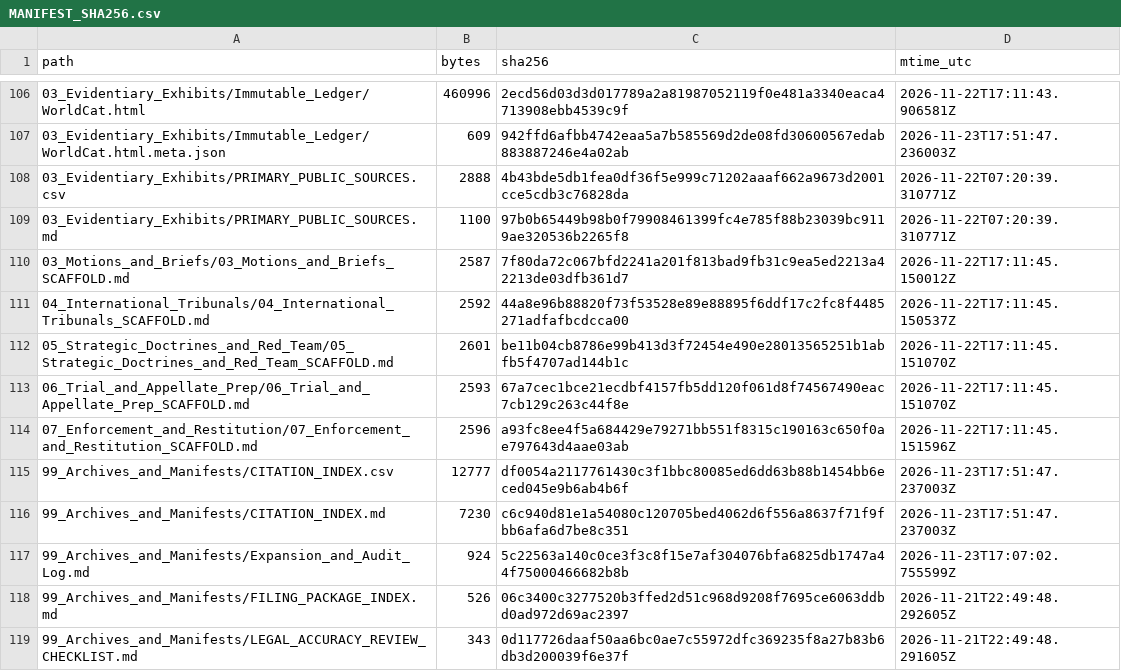
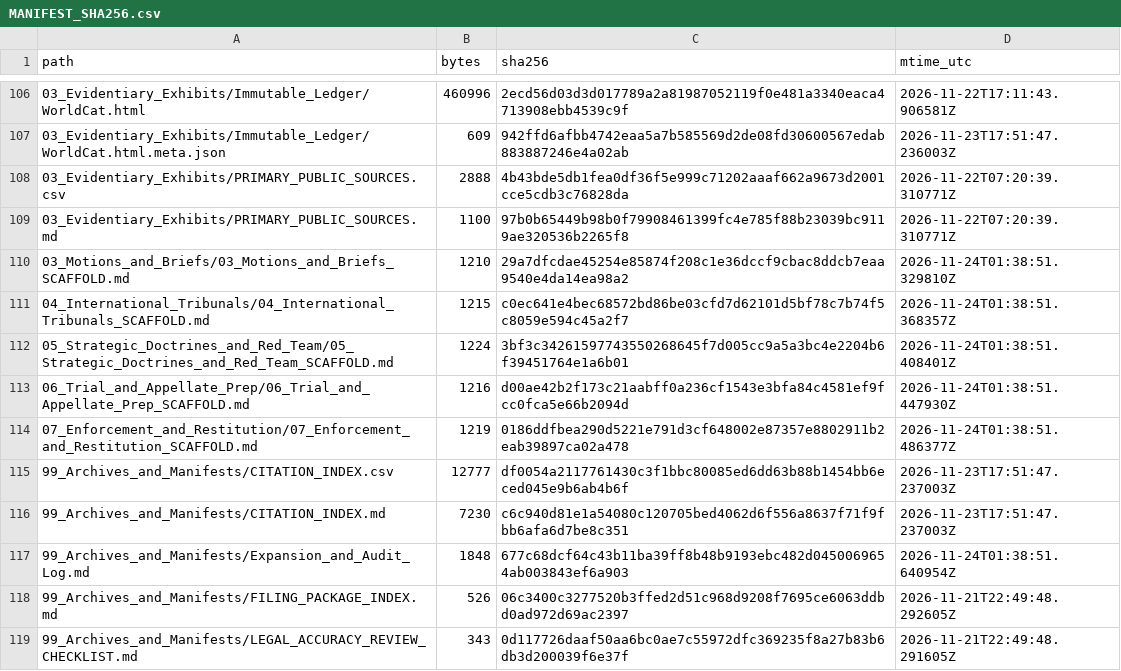
Before and after one commit to GlobalRestitutionAlliance/turtle-island-us-ca-bear-river-band-of-the-rohnerville-ranch-master-litigation, a CSV file: 99_Archives_and_Manifests/MANIFEST_SHA256.csv, drawn as a sheet; only a part is shown, gaps mark what is left out; the diff covers the shown part only.

Commit message:
REVERTED DUE TO UNPROMPTED MASS J3WFICATED DATA CORRUPTION BY COMPROMISED BIASED LLM/ARTIFICIAL INTELLIGENCE MODELS

```diff
--- a/99_Archives_and_Manifests/MANIFEST_SHA256.csv
+++ b/99_Archives_and_Manifests/MANIFEST_SHA256.csv
@@ -109,10 +109,10 @@ path,bytes,sha256,mtime_utc
 03_Evidentiary_Exhibits/PRIMARY_PUBLIC_SOURCES.md,1100,97b0b65449b98b0f79908461399fc4e785f88b23039bc9119ae320536b2265f8,2026-11-22T07:20:39.310771Z
-03_Motions_and_Briefs/03_Motions_and_Briefs_SCAFFOLD.md,2587,7f80da72c067bfd2241a201f813bad9fb31c9ea5ed2213a42213de03dfb361d7,2026-11-22T17:11:45.150012Z
-04_International_Tribunals/04_International_Tribunals_SCAFFOLD.md,2592,44a8e96b88820f73f53528e89e88895f6ddf17c2fc8f4485271adfafbcdcca00,2026-11-22T17:11:45.150537Z
-05_Strategic_Doctrines_and_Red_Team/05_Strategic_Doctrines_and_Red_Team_SCAFFOLD.md,2601,be11b04cb8786e99b413d3f72454e490e28013565251b1abfb5f4707ad144b1c,2026-11-22T17:11:45.151070Z
-06_Trial_and_Appellate_Prep/06_Trial_and_Appellate_Prep_SCAFFOLD.md,2593,67a7cec1bce21ecdbf4157fb5dd120f061d8f74567490eac7cb129c263c44f8e,2026-11-22T17:11:45.151070Z
-07_Enforcement_and_Restitution/07_Enforcement_and_Restitution_SCAFFOLD.md,2596,a93fc8ee4f5a684429e79271bb551f8315c190163c650f0ae797643d4aae03ab,2026-11-22T17:11:45.151596Z
+03_Motions_and_Briefs/03_Motions_and_Briefs_SCAFFOLD.md,1210,29a7dfcdae45254e85874f208c1e36dccf9cbac8ddcb7eaa9540e4da14ea98a2,2026-11-24T01:38:51.329810Z
+04_International_Tribunals/04_International_Tribunals_SCAFFOLD.md,1215,c0ec641e4bec68572bd86be03cfd7d62101d5bf78c7b74f5c8059e594c45a2f7,2026-11-24T01:38:51.368357Z
+05_Strategic_Doctrines_and_Red_Team/05_Strategic_Doctrines_and_Red_Team_SCAFFOLD.md,1224,3bf3c34261597743550268645f7d005cc9a5a3bc4e2204b6f39451764e1a6b01,2026-11-24T01:38:51.408401Z
+06_Trial_and_Appellate_Prep/06_Trial_and_Appellate_Prep_SCAFFOLD.md,1216,d00ae42b2f173c21aabff0a236cf1543e3bfa84c4581ef9fcc0fca5e66b2094d,2026-11-24T01:38:51.447930Z
+07_Enforcement_and_Restitution/07_Enforcement_and_Restitution_SCAFFOLD.md,1219,0186ddfbea290d5221e791d3cf648002e87357e8802911b2eab39897ca02a478,2026-11-24T01:38:51.486377Z
 99_Archives_and_Manifests/CITATION_INDEX.csv,12777,df0054a2117761430c3f1bbc80085ed6dd63b88b1454bb6eced045e9b6ab4b6f,2026-11-23T17:51:47.237003Z
 99_Archives_and_Manifests/CITATION_INDEX.md,7230,c6c940d81e1a54080c120705bed4062d6f556a8637f71f9fbb6afa6d7be8c351,2026-11-23T17:51:47.237003Z
-99_Archives_and_Manifests/Expansion_and_Audit_Log.md,924,5c22563a140c0ce3f3c8f15e7af304076bfa6825db1747a44f75000466682b8b,2026-11-23T17:07:02.755599Z
+99_Archives_and_Manifests/Expansion_and_Audit_Log.md,1848,677c68dcf64c43b11ba39ff8b48b9193ebc482d0450069654ab003843ef6a903,2026-11-24T01:38:51.640954Z
 99_Archives_and_Manifests/FILING_PACKAGE_INDEX.md,526,06c3400c3277520b3ffed2d51c968d9208f7695ce6063ddbd0ad972d69ac2397,2026-11-21T22:49:48.292605Z
```
Also changed, not shown: 92 edited cells elsewhere in this file, 37 other files.
